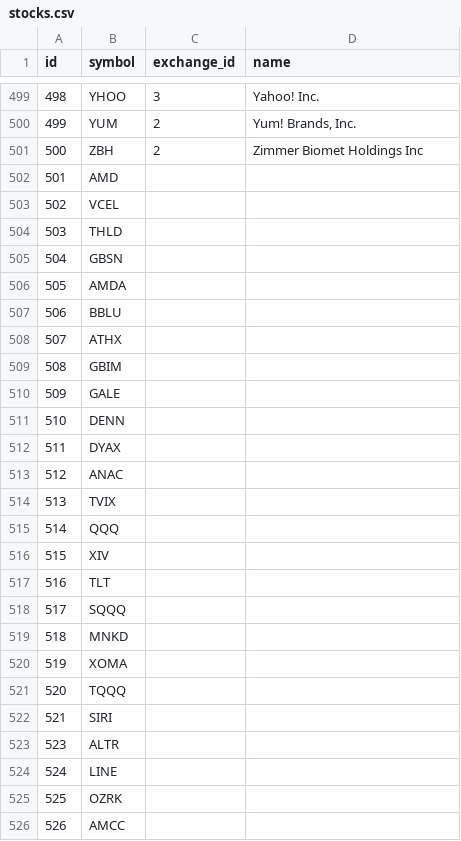
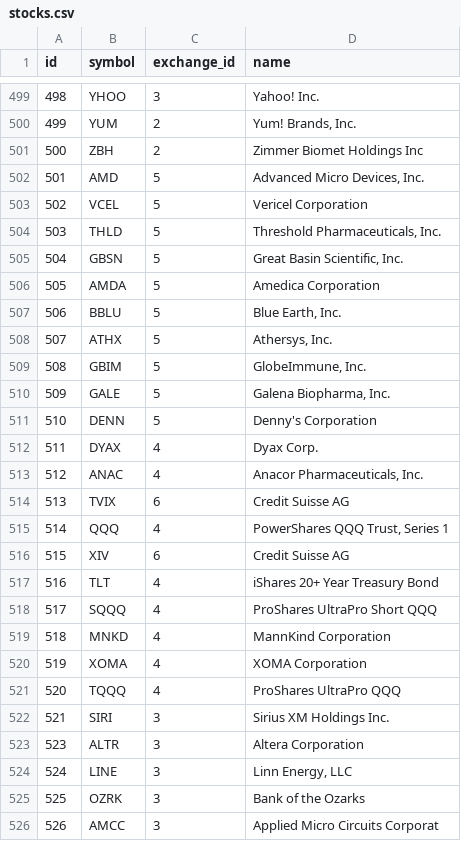
Before and after one commit to calvinchengcc/invest-manage, a CSV file: project-final/db/seeds/stocks.csv, drawn as a sheet; only a part is shown, gaps mark what is left out; the diff covers the shown part only.

Commit message:
Streamline db seeds and make address/phone not null

```diff
--- a/project-final/db/seeds/stocks.csv
+++ b/project-final/db/seeds/stocks.csv
@@ -502,25 +502,25 @@ id,symbol,exchange_id,name
-501,AMD
-502,VCEL
-503,THLD
-504,GBSN
-505,AMDA
-506,BBLU
-507,ATHX
-508,GBIM
-509,GALE
-510,DENN
-511,DYAX
-512,ANAC
-513,TVIX
-514,QQQ
-515,XIV
-516,TLT
-517,SQQQ
-518,MNKD
-519,XOMA
-520,TQQQ
-521,SIRI
-523,ALTR
-524,LINE
-525,OZRK
-526,AMCC
+501,AMD,5,"Advanced Micro Devices, Inc."
+502,VCEL,5,Vericel Corporation
+503,THLD,5,"Threshold Pharmaceuticals, Inc."
+504,GBSN,5,"Great Basin Scientific, Inc."
+505,AMDA,5,Amedica Corporation
+506,BBLU,5,"Blue Earth, Inc."
+507,ATHX,5,"Athersys, Inc."
+508,GBIM,5,"GlobeImmune, Inc."
+509,GALE,5,"Galena Biopharma, Inc."
+510,DENN,5,Denny's Corporation
+511,DYAX,4,Dyax Corp.
+512,ANAC,4,"Anacor Pharmaceuticals, Inc."
+513,TVIX,6,Credit Suisse AG
+514,QQQ,4,"PowerShares QQQ Trust, Series 1"
+515,XIV,6,Credit Suisse AG
+516,TLT,4,iShares 20+ Year Treasury Bond
+517,SQQQ,4,ProShares UltraPro Short QQQ
+518,MNKD,4,MannKind Corporation
+519,XOMA,4,XOMA Corporation
+520,TQQQ,4,ProShares UltraPro QQQ
+521,SIRI,3,Sirius XM Holdings Inc.
+523,ALTR,3,Altera Corporation
+524,LINE,3,"Linn Energy, LLC"
+525,OZRK,3,Bank of the Ozarks
+526,AMCC,3,Applied Micro Circuits Corporat
```
Also changed, not shown: 108 edited cells elsewhere in this file, project-final/db/seeds/users.csv, 4 other files.
